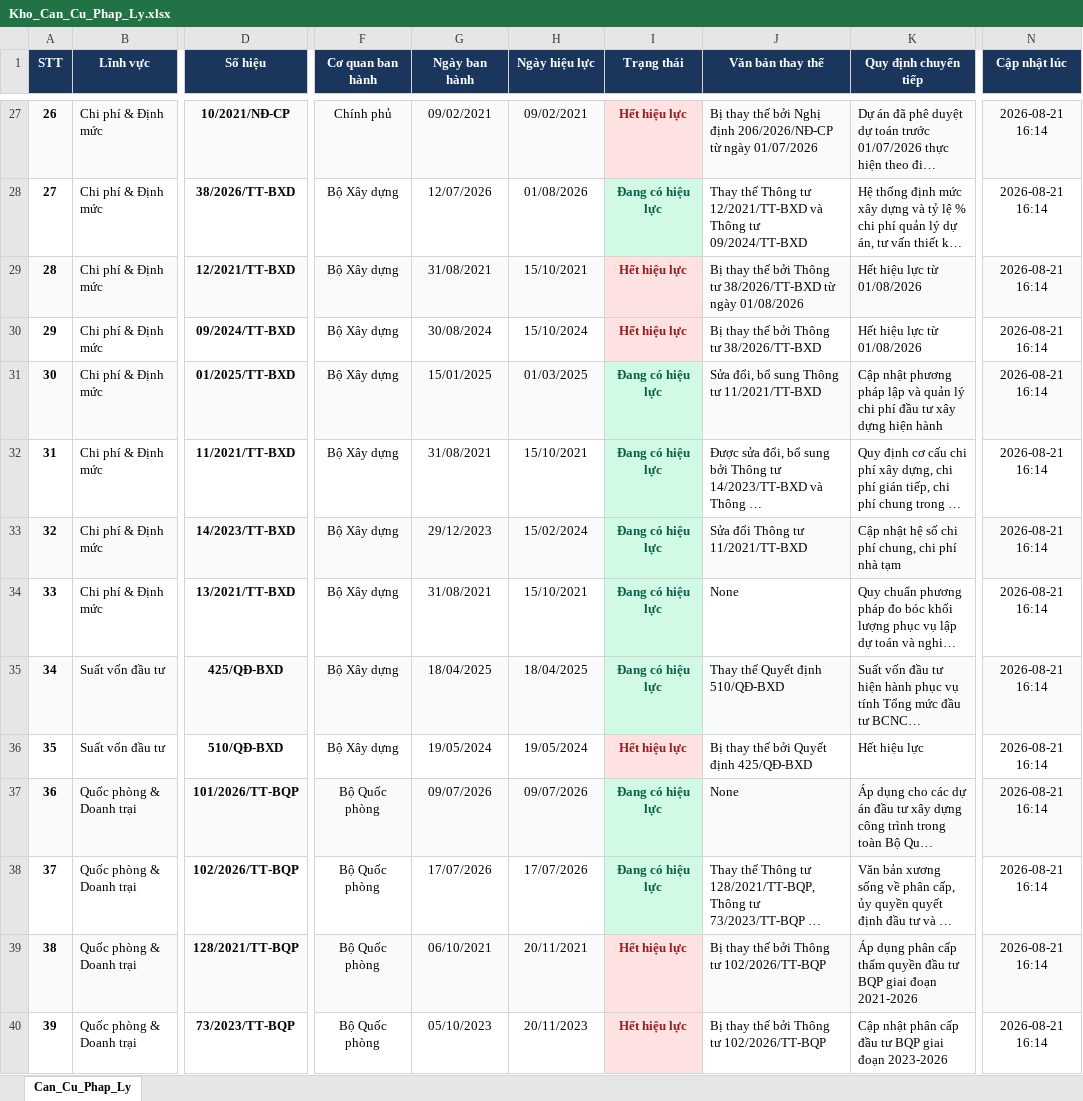
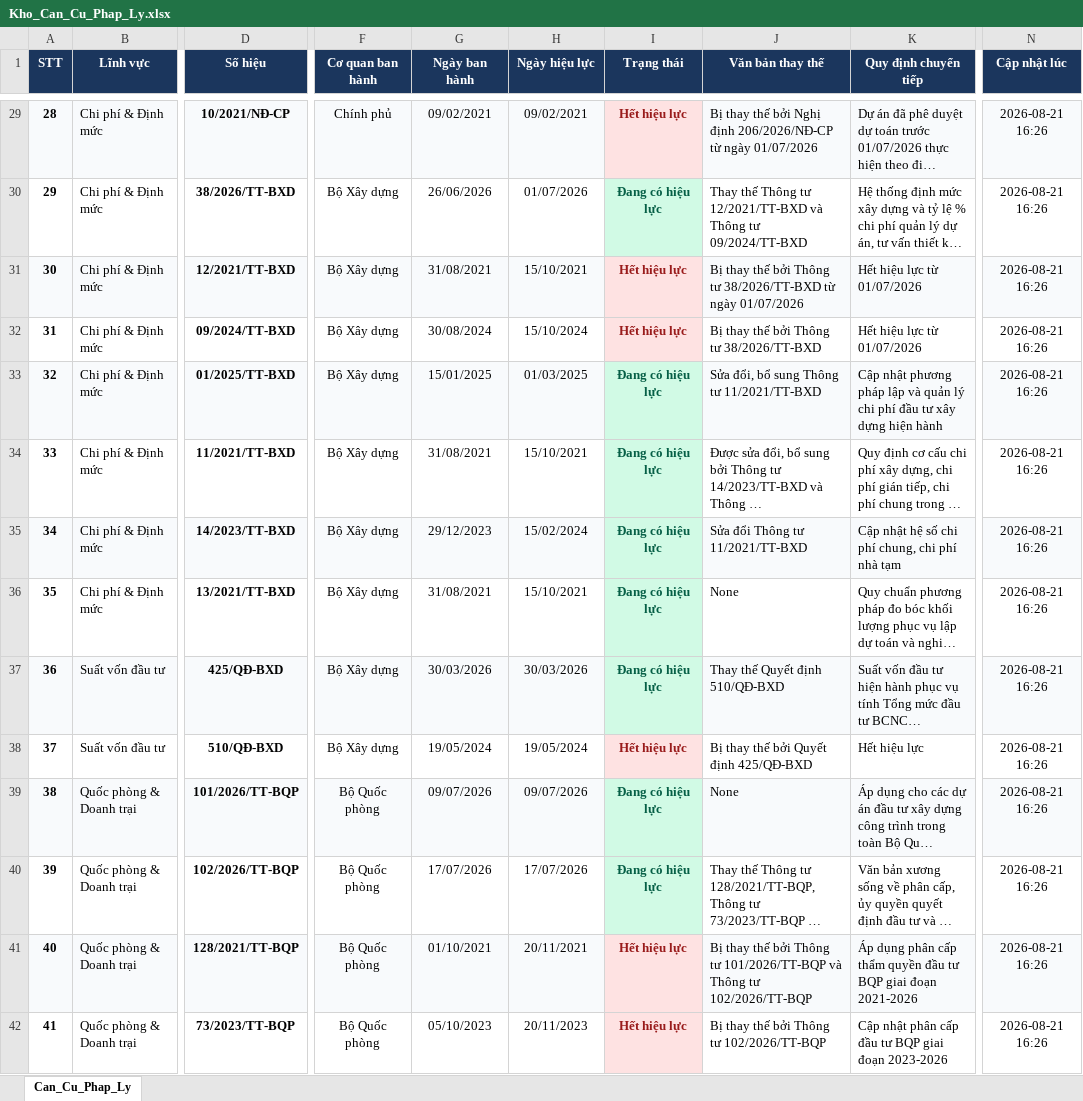
Before and after one commit to DiTrang6266/Thu-vien-PL, an Excel workbook: Kho_Can_Cu_Phap_Ly.xlsx, sheet Can_Cu_Phap_Ly, drawn as a sheet; only a part is shown, gaps mark what is left out; long unchanged cells end in …; values as stored, in another font and other column widths than the file's, no borders; addresses are those after the commit; the diff covers the shown part only; the diff names each change by its address in the sheet, - before the commit and + after, or states it on an @@ line.

Commit message:
Tiếp thu toàn diện biên bản của Subagent 2 & 3: Đồng bộ 100% 88 bản ghi chuẩn xác giữa Bảng đối soát, Mã nguồn Python, Sổ cái Excel và Web App di động

```diff
--- a/Kho_Can_Cu_Phap_Ly.xlsx (sheet Can_Cu_Phap_Ly)
+++ b/Kho_Can_Cu_Phap_Ly.xlsx (sheet Can_Cu_Phap_Ly)
@@ column A (STT) renumbered from row 18 down @@
-N29:N42 (Cập nhật lúc): 2026-08-21 16:14
+N29:N42 (Cập nhật lúc): 2026-08-21 16:26
-G30 (Ngày ban hành): 12/07/2026
+G30 (Ngày ban hành): 26/06/2026
-H30 (Ngày hiệu lực): 01/08/2026
+H30 (Ngày hiệu lực): 01/07/2026
-J31 (Văn bản thay thế): …từ ngày 01/08/2026
+J31 (Văn bản thay thế): …từ ngày 01/07/2026
-K31:K32 (Quy định chuyển tiếp): Hết hiệu lực từ 01/08/2026
+K31:K32 (Quy định chuyển tiếp): Hết hiệu lực từ 01/07/2026
-G37 (Ngày ban hành): 18/04/2025
+G37 (Ngày ban hành): 30/03/2026
-H37 (Ngày hiệu lực): 18/04/2025
+H37 (Ngày hiệu lực): 30/03/2026
-G41 (Ngày ban hành): 06/10/2021
+G41 (Ngày ban hành): 01/10/2021
-J41 (Văn bản thay thế): …Thông tư 102/2026/TT-BQP
+J41 (Văn bản thay thế): …Thông tư 101/2026/TT-BQP và Thông tư 102/2026/TT-BQP
```
Also changed, not shown: 2 added rows, 100 edited cells and cell formats elsewhere in this sheet, 6 other files.
